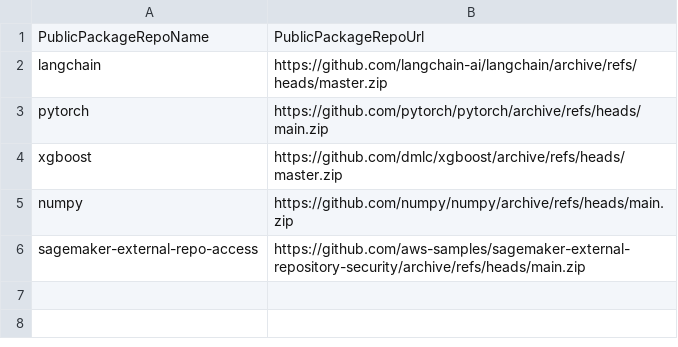
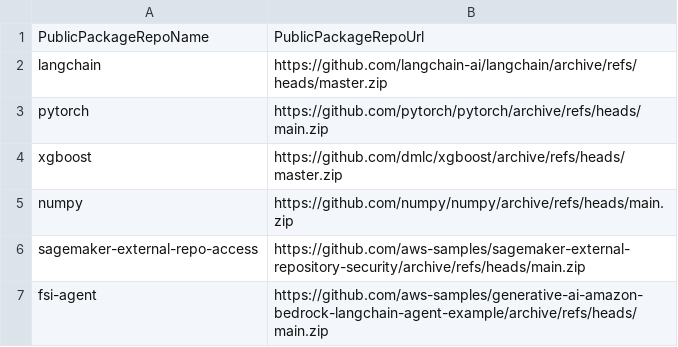
Before and after one commit to ddrapperr/sagemaker-external-repository-security, a CSV file: public-package-request.csv, drawn as a sheet.

Commit message:
Add files via upload

```diff
--- a/public-package-request.csv
+++ b/public-package-request.csv
@@ -6 +6,2 @@ numpy,https://github.com/numpy/numpy/archive/refs/heads/main.zip
 sagemaker-external-repo-access,https://github.com/aws-samples/sagemaker-external-repository-security/archive/refs/heads/main.zip
+fsi-agent,https://github.com/aws-samples/generative-ai-amazon-bedrock-langchain-agent-example/archive/refs/heads/main.zip
```
